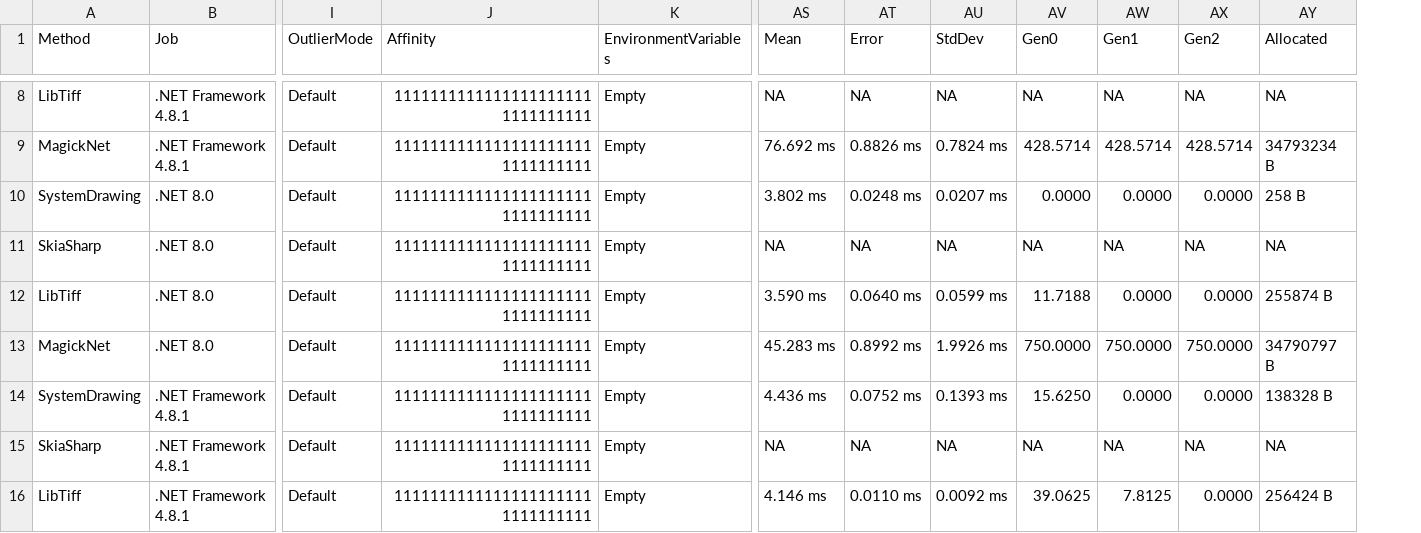
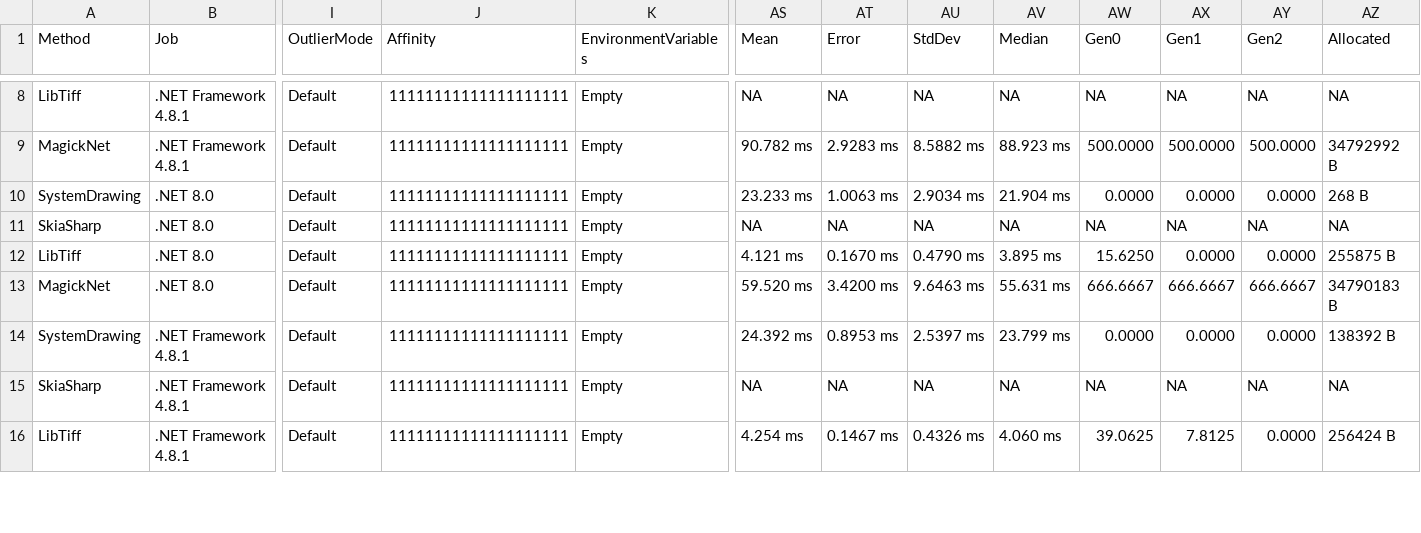
Before and after one commit to nuitsjp/NuitsLabo, a CSV file: ImageLibBenchmarks/Benchmarks/BenchmarkDotNet.Artifacts/results/Benchmarks.ToBinarySingleThreadBenchmarks-report.csv, drawn as a sheet; only a part is shown, gaps mark what is left out; removed rows and columns are numbered as before the commit, all else as after; the diff covers the shown part only; the diff names each change by its address in the sheet, - before the commit and + after, or states it on an @@ line.

```diff
--- a/ImageLibBenchmarks/Benchmarks/BenchmarkDotNet.Artifacts/results/Benchmarks.ToBinarySingleThreadBenchmarks-report.csv
+++ b/ImageLibBenchmarks/Benchmarks/BenchmarkDotNet.Artifacts/results/Benchmarks.ToBinarySingleThreadBenchmarks-report.csv
-column J (Affinity), rows 8-16: all 11111111111111111111111111111111
+column J (Affinity), rows 8-16: all 11111111111111111111
+column AV (Median), rows 8-16: NA | 88.923 ms | 21.904 ms | NA | 3.895 ms | 55.631 ms | 23.799 ms | NA | 4.060 ms
-AS9 (Mean): 76.692 ms
+AS9 (Mean): 90.782 ms
-AT9 (Error): 0.8826 ms
+AT9 (Error): 2.9283 ms
-AU9 (StdDev): 0.7824 ms
+AU9 (StdDev): 8.5882 ms
-AW9 (Gen0): 428.5714
+AW9 (Gen0): 500.0000
-AX9 (Gen1): 428.5714
+AX9 (Gen1): 500.0000
-AY9 (Gen2): 428.5714
+AY9 (Gen2): 500.0000
-AZ9 (Allocated): 34793234 B
+AZ9 (Allocated): 34792992 B
-AS10 (Mean): 3.802 ms
+AS10 (Mean): 23.233 ms
-AT10 (Error): 0.0248 ms
+AT10 (Error): 1.0063 ms
-AU10 (StdDev): 0.0207 ms
+AU10 (StdDev): 2.9034 ms
-AZ10 (Allocated): 258 B
+AZ10 (Allocated): 268 B
-AS12 (Mean): 3.590 ms
+AS12 (Mean): 4.121 ms
-AT12 (Error): 0.0640 ms
+AT12 (Error): 0.1670 ms
-AU12 (StdDev): 0.0599 ms
+AU12 (StdDev): 0.4790 ms
-AW12 (Gen0): 11.7188
+AW12 (Gen0): 15.6250
-AZ12 (Allocated): 255874 B
+AZ12 (Allocated): 255875 B
-AS13 (Mean): 45.283 ms
+AS13 (Mean): 59.520 ms
-AT13 (Error): 0.8992 ms
+AT13 (Error): 3.4200 ms
-AU13 (StdDev): 1.9926 ms
+AU13 (StdDev): 9.6463 ms
-AW13 (Gen0): 750.0000
+AW13 (Gen0): 666.6667
-AX13 (Gen1): 750.0000
+AX13 (Gen1): 666.6667
-AY13 (Gen2): 750.0000
+AY13 (Gen2): 666.6667
-AZ13 (Allocated): 34790797 B
+AZ13 (Allocated): 34790183 B
-AS14 (Mean): 4.436 ms
+AS14 (Mean): 24.392 ms
-AT14 (Error): 0.0752 ms
+AT14 (Error): 0.8953 ms
-AU14 (StdDev): 0.1393 ms
+AU14 (StdDev): 2.5397 ms
-AW14 (Gen0): 15.6250
+AW14 (Gen0): 0.0000
-AZ14 (Allocated): 138328 B
+AZ14 (Allocated): 138392 B
-AS16 (Mean): 4.146 ms
+AS16 (Mean): 4.254 ms
-AT16 (Error): 0.0110 ms
+AT16 (Error): 0.1467 ms
-AU16 (StdDev): 0.0092 ms
+AU16 (StdDev): 0.4326 ms
```
Also changed, not shown: 52 edited cells elsewhere in this file, ImageLibBenchmarks/Benchmarks/BenchmarkDotNet.Artifacts/results/Benchmarks.DecodeBenchmarks-report.csv, ImageLibBenchmarks/Benchmarks/BenchmarkDotNet.Artifacts/results/Benchmarks.ToBinaryMultiThreadBenchmarks-report.csv, 37 other files.
